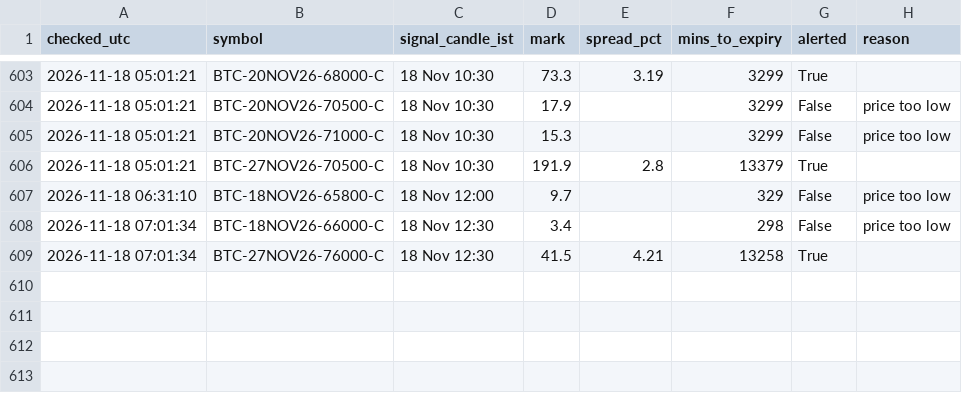
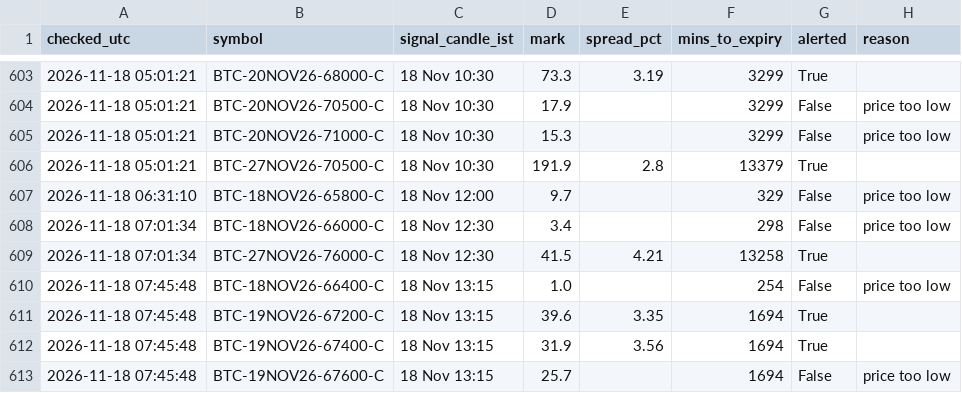
Before and after one commit to ankitkadam0100-a11y/cosmic-scanner, a CSV file: state/signals_log.csv, drawn as a sheet; only a part is shown, gaps mark what is left out.

Commit message:
scanner state

```diff
--- a/state/signals_log.csv
+++ b/state/signals_log.csv
@@ -609 +609,5 @@ checked_utc,symbol,signal_candle_ist,mark,spread_pct,mins_to_expiry,alerted,reas
 2026-11-18 07:01:34,BTC-27NOV26-76000-C,18 Nov 12:30,41.5,4.21,13258,True,
+2026-11-18 07:45:48,BTC-18NOV26-66400-C,18 Nov 13:15,1.0,,254,False,price too low
+2026-11-18 07:45:48,BTC-19NOV26-67200-C,18 Nov 13:15,39.6,3.35,1694,True,
+2026-11-18 07:45:48,BTC-19NOV26-67400-C,18 Nov 13:15,31.9,3.56,1694,True,
+2026-11-18 07:45:48,BTC-19NOV26-67600-C,18 Nov 13:15,25.7,,1694,False,price too low
```
Also changed, not shown: 1 other file.
